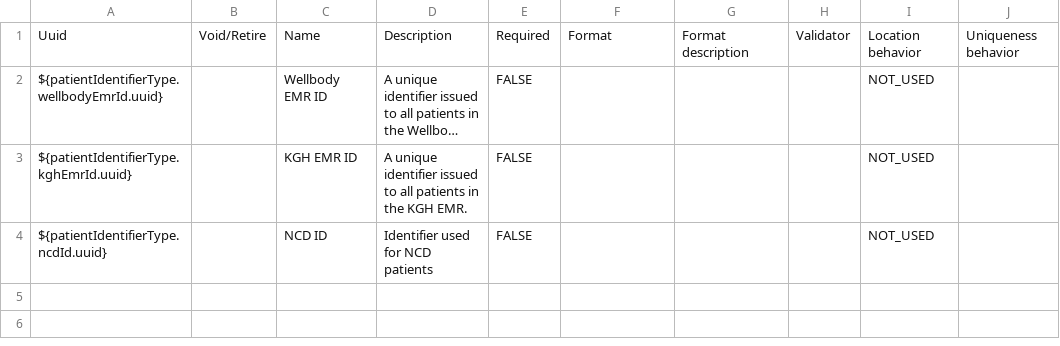
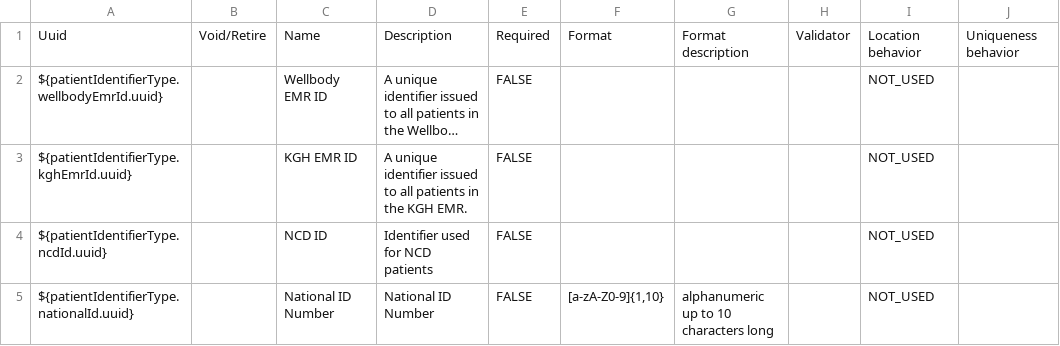
Before and after one commit to chocopiosl/openmrs-configsl, a CSV file: configuration/patientidentifiertypes/identifierTypes.csv, drawn as a sheet; long unchanged cells end in ….

Commit message:
SL-462: New National ID field on Registration

```diff
--- a/configuration/patientidentifiertypes/identifierTypes.csv
+++ b/configuration/patientidentifiertypes/identifierTypes.csv
@@ -4 +4,2 @@ ${patientIdentifierType.kghEmrId.uuid},,KGH EMR ID,A unique identifier issued to
 ${patientIdentifierType.ncdId.uuid},,NCD ID,Identifier used for NCD patients,FALSE,,,,NOT_USED,
+${patientIdentifierType.nationalId.uuid},,National ID Number,National ID Number,FALSE,"[a-zA-Z0-9]{1,10}","alphanumeric up to 10 characters long",,NOT_USED,
```
Also changed, not shown: 3 other files.
